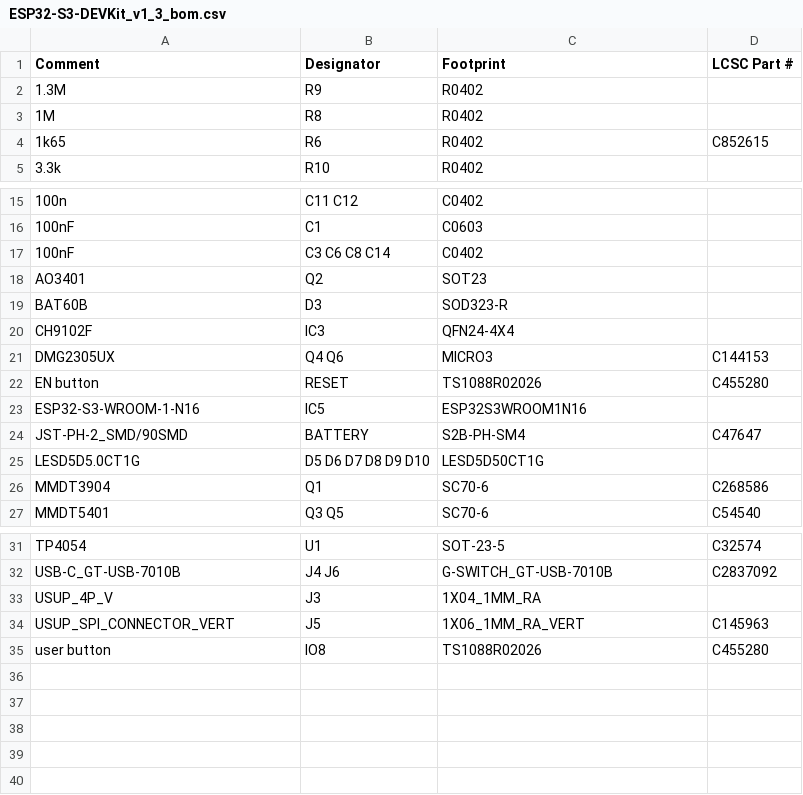
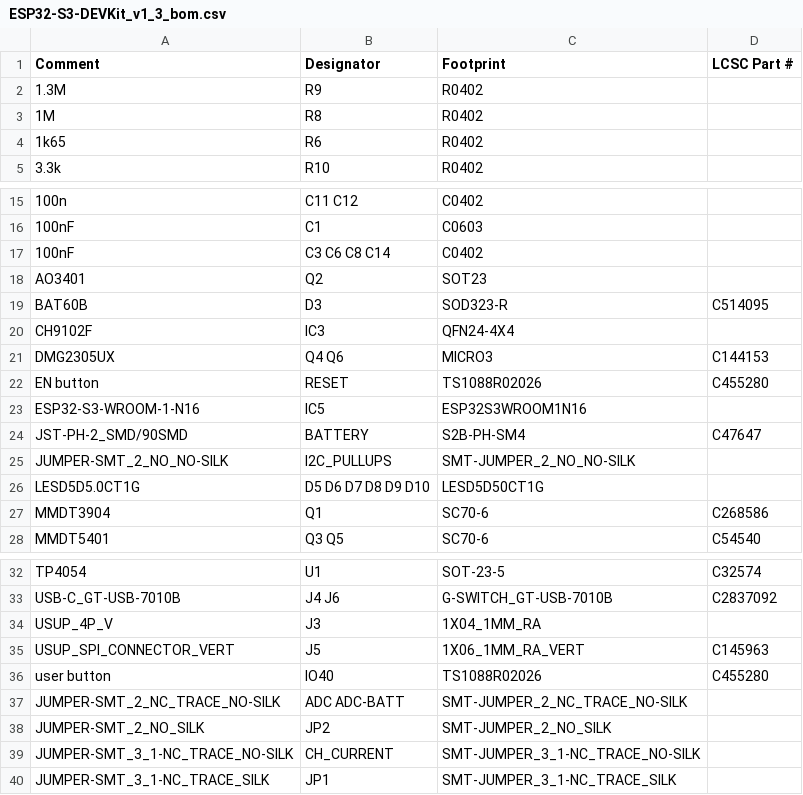
Before and after one commit to LaskaKit/ESP32-S3-DEVKit, a CSV file: Production/ESP32-S3-DEVKit_v1_3_bom.csv, drawn as a sheet; only a part is shown, gaps mark what is left out.

Commit message:
Update ESP32-S3-DEVKit_v1_3_bom.csv

```diff
--- a/Production/ESP32-S3-DEVKit_v1_3_bom.csv
+++ b/Production/ESP32-S3-DEVKit_v1_3_bom.csv
@@ -3,3 +3,3 @@ Comment,Designator,Footprint,LCSC Part #
 1M,R8,R0402,
-1k65,R6,R0402,C852615
+1k65,R6,R0402,
 3.3k,R10,R0402,
@@ -18,3 +18,3 @@ Comment,Designator,Footprint,LCSC Part #
 AO3401,Q2,SOT23,
-BAT60B,D3,SOD323-R,
+BAT60B,D3,SOD323-R,C514095
 CH9102F,IC3,QFN24-4X4,
@@ -24,2 +24,3 @@ ESP32-S3-WROOM-1-N16,IC5,ESP32S3WROOM1N16,
 JST-PH-2_SMD/90SMD,BATTERY,S2B-PH-SM4,C47647
+JUMPER-SMT_2_NO_NO-SILK,I2C_PULLUPS,SMT-JUMPER_2_NO_NO-SILK,
 LESD5D5.0CT1G,D5 D6 D7 D8 D9 D10,LESD5D50CT1G,
@@ -34,2 +35,6 @@ USUP_4P_V,J3,1X04_1MM_RA,
 USUP_SPI_CONNECTOR_VERT,J5,1X06_1MM_RA_VERT,C145963
-user button,IO8,TS1088R02026,C455280
+user button,IO40,TS1088R02026,C455280
+JUMPER-SMT_2_NC_TRACE_NO-SILK,ADC ADC-BATT,SMT-JUMPER_2_NC_TRACE_NO-SILK,
+JUMPER-SMT_2_NO_SILK,JP2,SMT-JUMPER_2_NO_SILK,
+JUMPER-SMT_3_1-NC_TRACE_NO-SILK,CH_CURRENT,SMT-JUMPER_3_1-NC_TRACE_NO-SILK,
+JUMPER-SMT_3_1-NC_TRACE_SILK,JP1,SMT-JUMPER_3_1-NC_TRACE_SILK,
```
